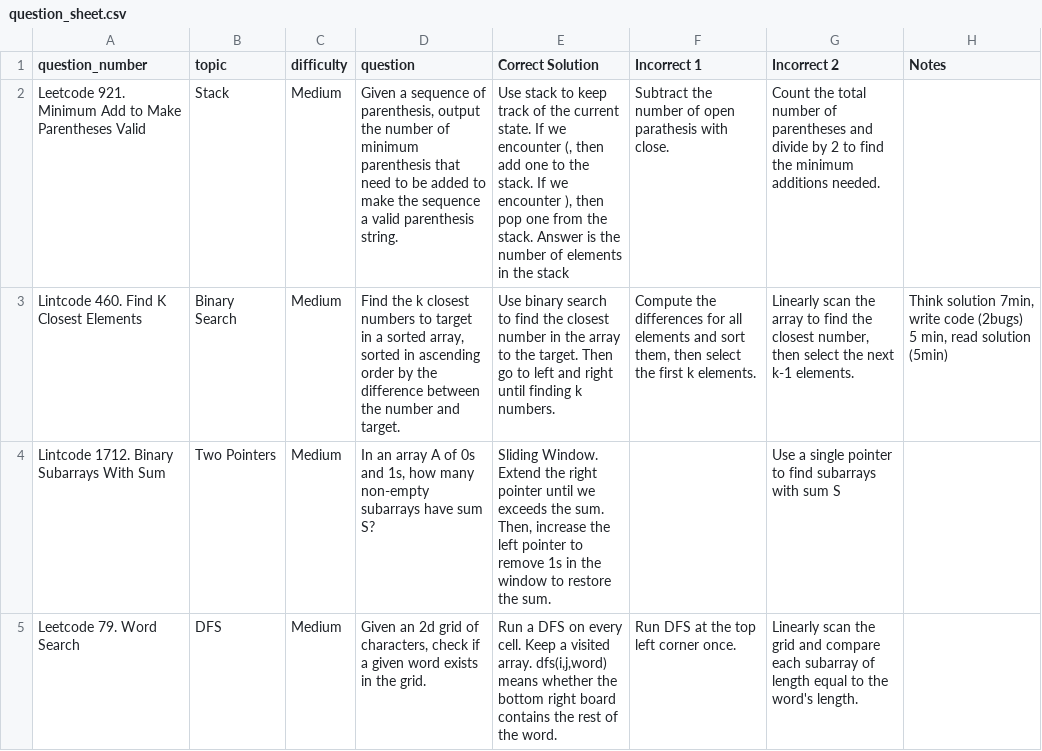
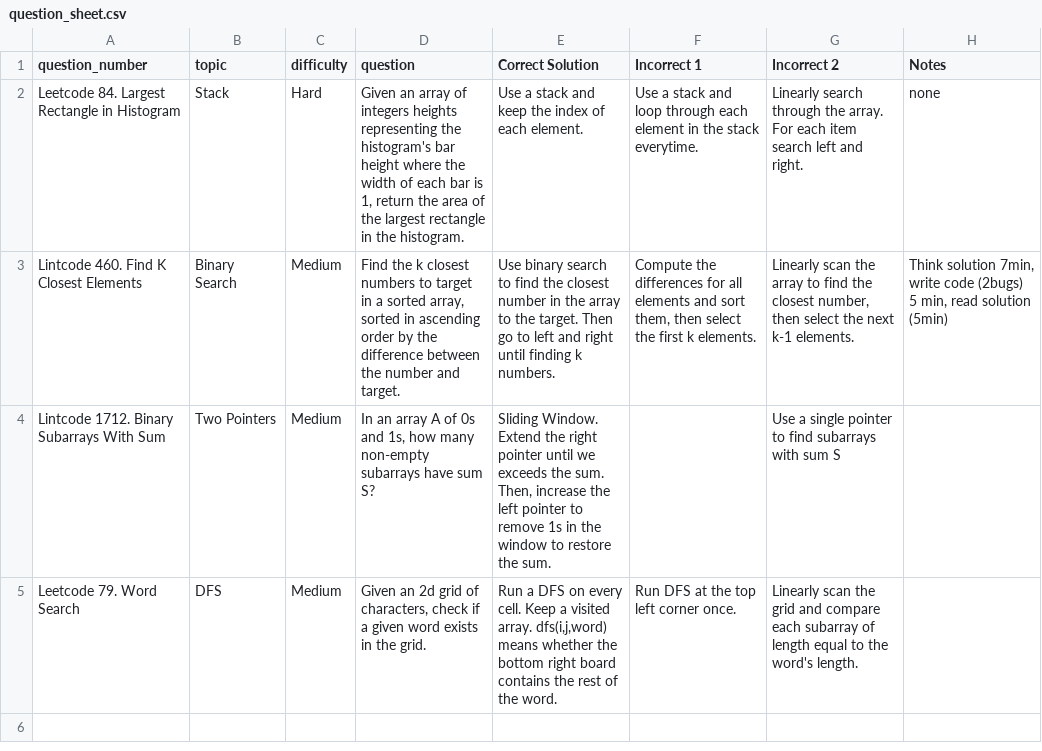
Before and after one commit to faradawn/flowers_dont_die_backend, a CSV file: app/scripts/question_sheet.csv, drawn as a sheet; removed rows and columns are numbered as before the commit, all else as after; the diff names each change by its address in the sheet, - before the commit and + after, or states it on an @@ line.

Commit message:
updated stack question to monotonic stack

```diff
--- a/app/scripts/question_sheet.csv
+++ b/app/scripts/question_sheet.csv
-row 2: Leetcode 921. Minimum Add to Make Parentheses Valid | Stack | Medium | Given a sequence of parenthesis, output the number of minimum parenthesis that need to be added to make the sequence a valid parenthesis string. | Use stack to keep track of the current state. If we encounter (, then add one to the stack. If we encounter ), then pop one from the stack. Answer is the number of elements in the stack | Subtract the number of open parathesis with close. | Count the total number of parentheses and divide by 2 to find the minimum additions needed.
+row 2: Leetcode 84. Largest Rectangle in Histogram | Stack | Hard | Given an array of integers heights representing the histogram's bar height where the width of each bar is 1, return the area of the largest rectangle in the histogram. | Use a stack and keep the index of each element. | Use a stack and loop through each element in the stack everytime. | Linearly search through the array. For each item search left and right. | none
```
